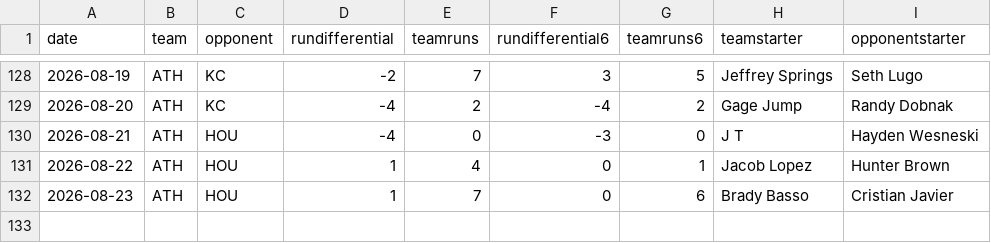
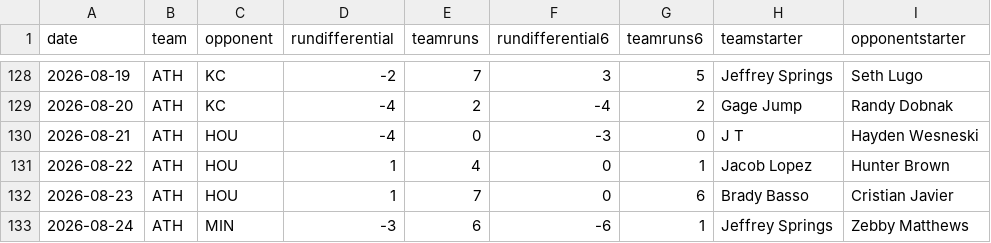
Before and after one commit to fantasy-toolz/mlb-predictions, a CSV file: data/2026/teams/ATH.csv, drawn as a sheet; only a part is shown, gaps mark what is left out; the diff names each change by its address in the sheet, - before the commit and + after, or states it on an @@ line.

```diff
--- a/data/2026/teams/ATH.csv
+++ b/data/2026/teams/ATH.csv
+row 133: 2026-08-24 | ATH | MIN | -3 | 6 | -6 | 1 | Jeffrey Springs | Zebby Matthews
```
Also changed, not shown: data/2026/teams/CIN.csv, data/2026/teams/DET.csv, 21 other files.
